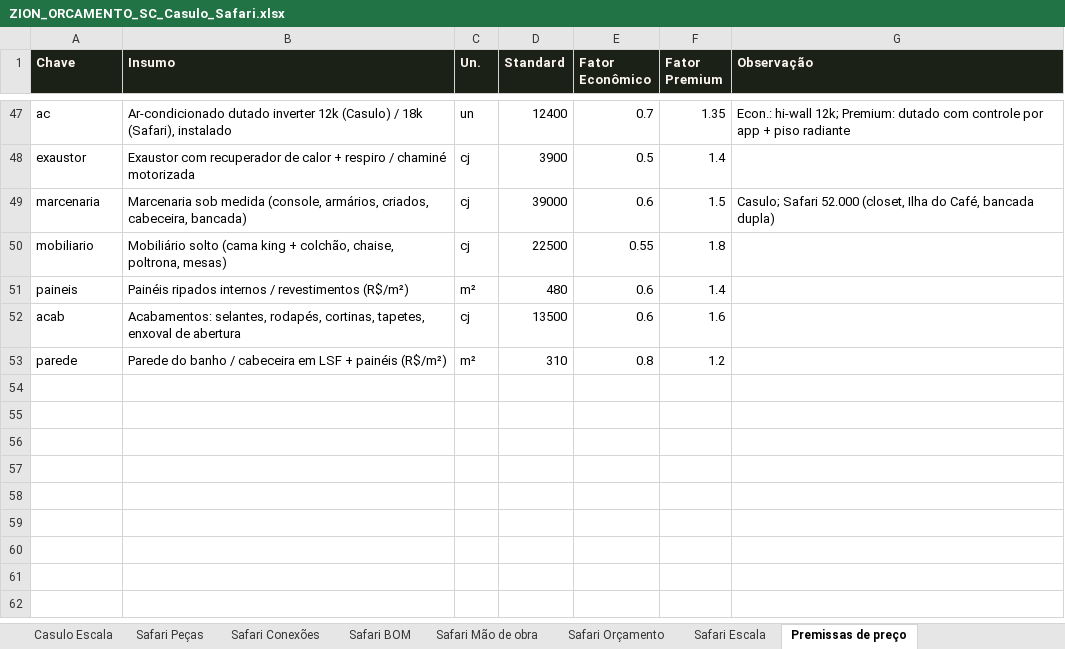
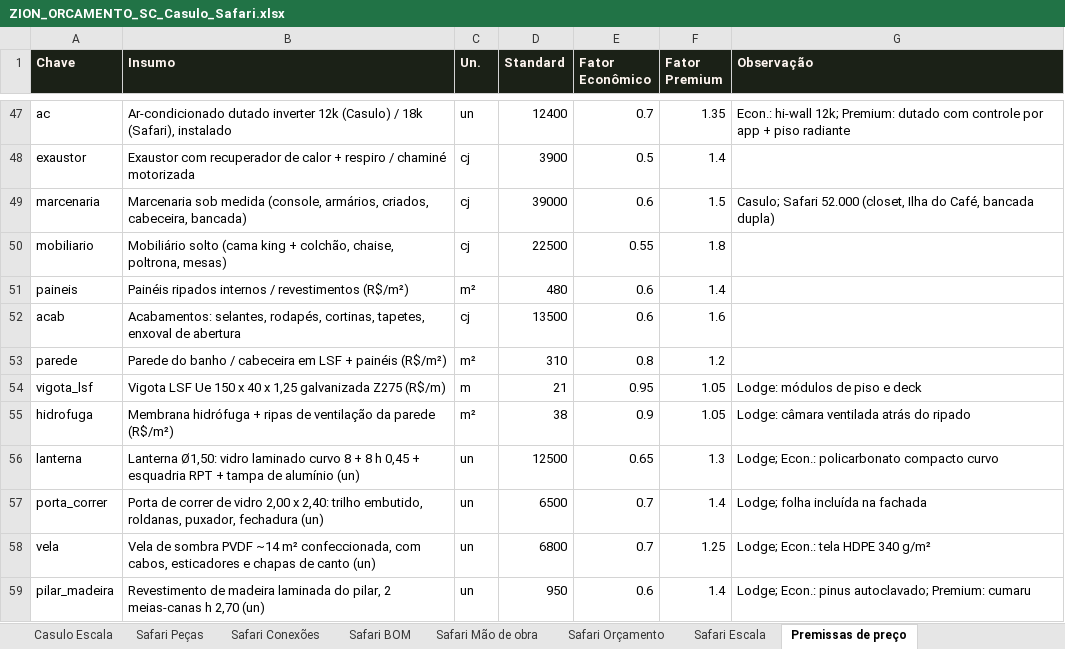
Before and after one commit to bchaerk-creator/zion-hotel-ai-developer, an Excel workbook: projects/zion-glamping-line/ZION_ORCAMENTO_SC_Casulo_Safari.xlsx, sheet Premissas de preço, drawn as a sheet; only a part is shown, gaps mark what is left out; values as stored, in another font and other column widths than the file's, no borders; the diff names each change by its address in the sheet, - before the commit and + after, or states it on an @@ line.

```diff
--- a/projects/zion-glamping-line/ZION_ORCAMENTO_SC_Casulo_Safari.xlsx (sheet Premissas de preço)
+++ b/projects/zion-glamping-line/ZION_ORCAMENTO_SC_Casulo_Safari.xlsx (sheet Premissas de preço)
+row 54: vigota_lsf | Vigota LSF Ue 150 x 40 x 1,25 galvanizada Z275 (R$/m) | m | 21 | 0.95 | 1.05 | Lodge: módulos de piso e deck
+row 55: hidrofuga | Membrana hidrófuga + ripas de ventilação da parede (R$/m²) | m² | 38 | 0.9 | 1.05 | Lodge: câmara ventilada atrás do ripado
+row 56: lanterna | Lanterna Ø1,50: vidro laminado curvo 8 + 8 h 0,45 + esquadria RPT + tampa de alumínio (un) | un | 12500 | 0.65 | 1.3 | Lodge; Econ.: policarbonato compacto curvo
+row 57: porta_correr | Porta de correr de vidro 2,00 x 2,40: trilho embutido, roldanas, puxador, fechadura (un) | un | 6500 | 0.7 | 1.4 | Lodge; folha incluída na fachada
+row 58: vela | Vela de sombra PVDF ~14 m² confeccionada, com cabos, esticadores e chapas de canto (un) | un | 6800 | 0.7 | 1.25 | Lodge; Econ.: tela HDPE 340 g/m²
+row 59: pilar_madeira | Revestimento de madeira laminada do pilar, 2 meias-canas h 2,70 (un) | un | 950 | 0.6 | 1.4 | Lodge; Econ.: pinus autoclavado; Premium: cumaru
```
Also changed, not shown: 2 other files.
